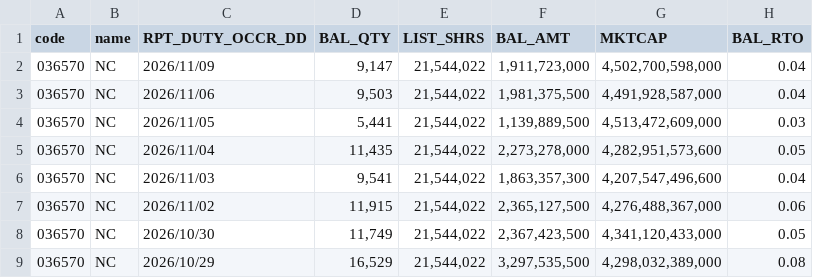
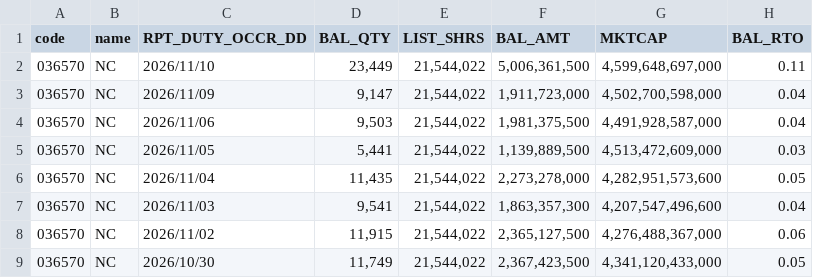
Before and after one commit to pures-lab/kal-flows, a CSV file: data/krx/036570_short_balance.csv, drawn as a sheet; only a part is shown; the shorter side is filled out with more unchanged rows; the diff names each change by its address in the sheet, - before the commit and + after, or states it on an @@ line.

```diff
--- a/data/krx/036570_short_balance.csv
+++ b/data/krx/036570_short_balance.csv
+row 2: 036570 | NC | 2026/11/10 | 23,449 | 21,544,022 | 5,006,361,500 | 4,599,648,697,000 | 0.11
```
Also changed, not shown: data/krx/251270_short_balance.csv, data/krx/259960_short_balance.csv, 2 other files.
